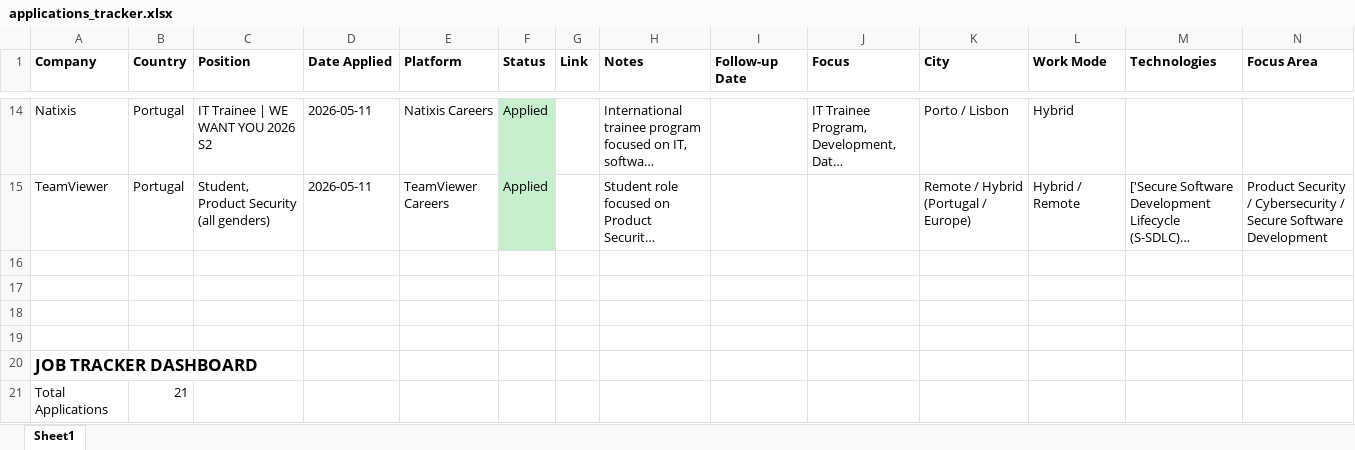
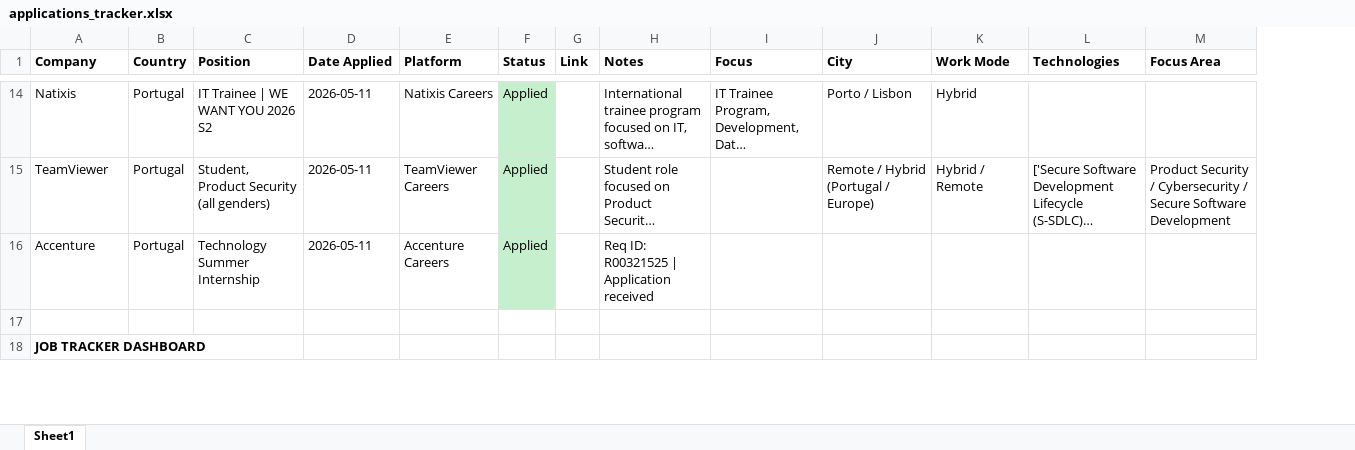
Before and after one commit to ornelladivinee/job-application-tracker, an Excel workbook: applications_tracker.xlsx, sheet Sheet1, drawn as a sheet; only a part is shown, gaps mark what is left out; long unchanged cells end in …; values as stored, in another font and other column widths than the file's, no borders; removed rows and columns are numbered as before the commit, all else as after; rows hold the shown columns only; the diff covers the shown part only; the diff names each change by its address in the sheet, - before the commit and + after, or states it on an @@ line.

Commit message:
Dashboar de excel

```diff
--- a/applications_tracker.xlsx (sheet Sheet1)
+++ b/applications_tracker.xlsx (sheet Sheet1)
-column I (Follow-up Date), empty
-row 16: (empty)
+row 16: Accenture | Portugal | Technology Summer Internship | 2026-05-11 | Accenture Careers | Applied |  | Req ID: R00321525 | Application received
-F16 fill: none
+F16 fill: #C6EFCE
-row 17: (empty)
-row 18: (empty)
@@ A18 text size: smaller @@
-row 21: Total Applications | 21
```
Also changed, not shown: 3 added rows, 2 removed rows and 1 edited cell elsewhere in this sheet, 2 other files.
